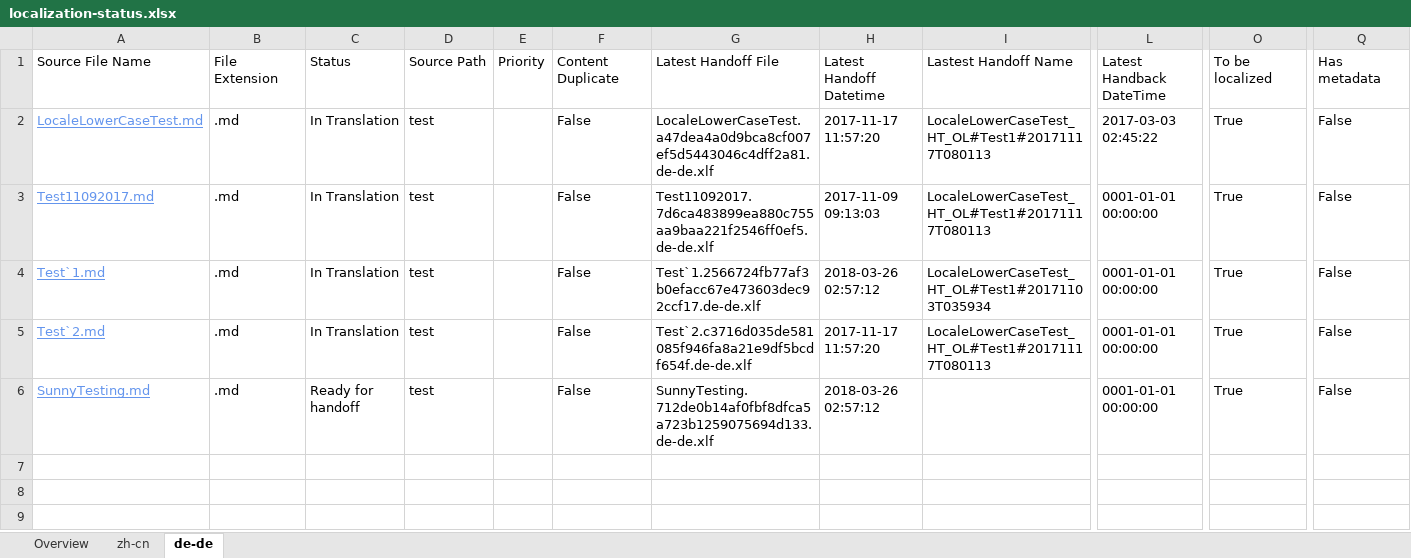
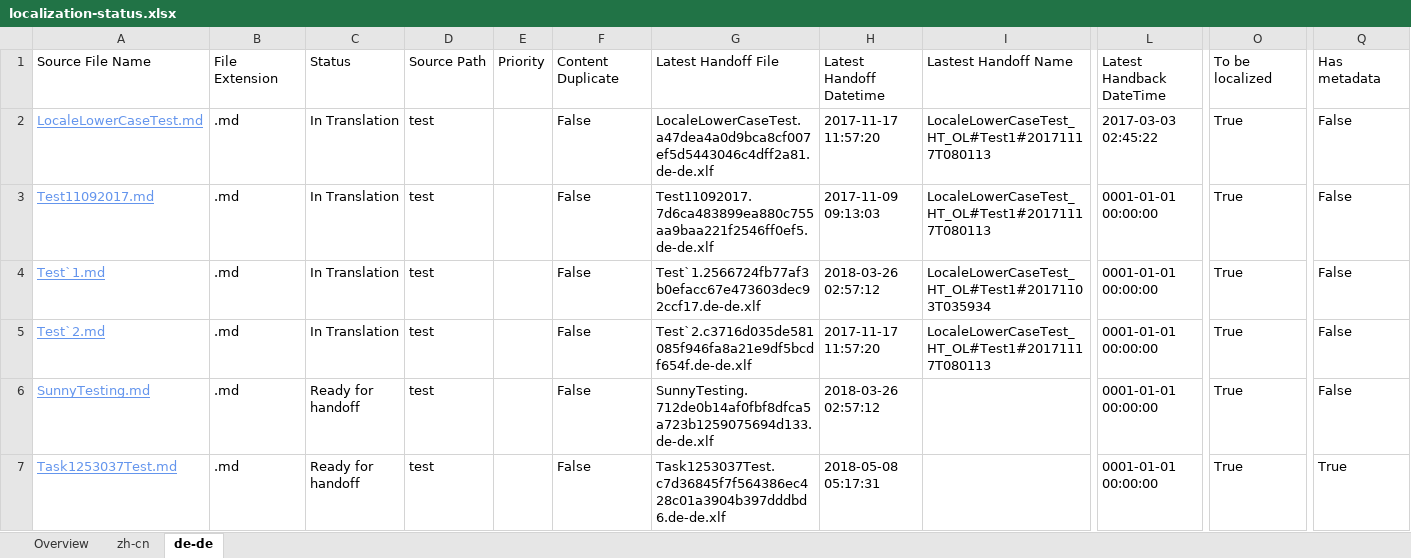
Before and after one commit to OpenLocalizationTestOrg/LocaleLowerCaseTest.handback, an Excel workbook: ol-handback/OpenLocalizationTestOrg/LocaleLowerCaseTest/master/localization-status.xlsx, sheet de-de, drawn as a sheet; only a part is shown, gaps mark what is left out; values as stored, in another font and other column widths than the file's, no borders; table styles not drawn; rows hold the shown columns only; the diff names each change by its address in the sheet, - before the commit and + after, or states it on an @@ line.

Commit message:
Generate Report for Handoff

```diff
--- a/ol-handback/OpenLocalizationTestOrg/LocaleLowerCaseTest/master/localization-status.xlsx (sheet de-de)
+++ b/ol-handback/OpenLocalizationTestOrg/LocaleLowerCaseTest/master/localization-status.xlsx (sheet de-de)
+row 7: Task1253037Test.md | .md | Ready for handoff | test |  | False | Task1253037Test.c7d36845f7f564386ec428c01a3904b397dddbd6.de-de.xlf | 2018-05-08 05:17:31 |  | 0001-01-01 00:00:00 | True | True
```
Also changed, not shown: sheet zh-cn, sheet Overview.
